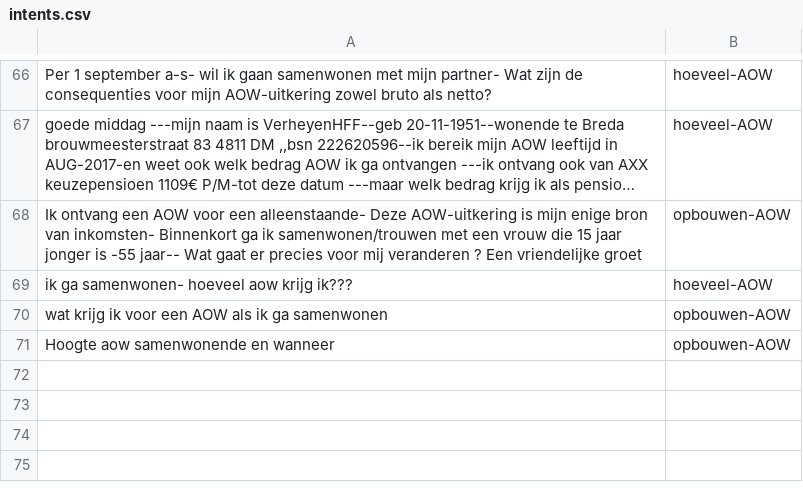
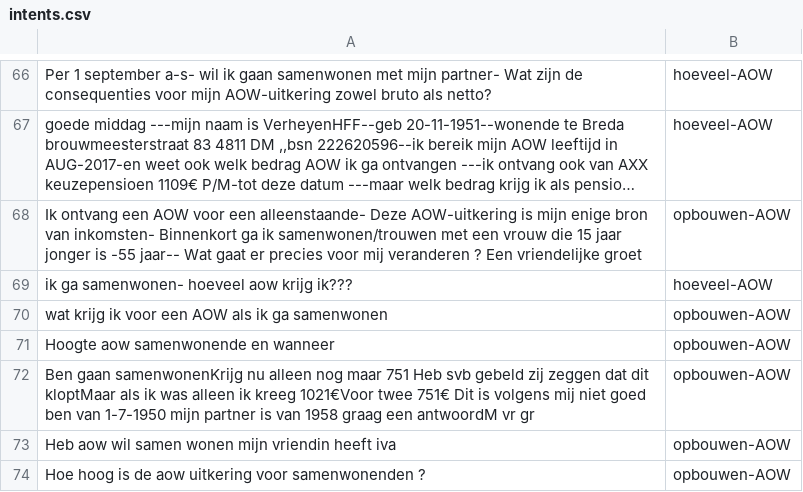
Before and after one commit to irpk/conversation-starter, a CSV file: training/intents.csv, drawn as a sheet; only a part is shown, gaps mark what is left out; long unchanged cells end in ….

Commit message:
Update intents.csv

```diff
--- a/training/intents.csv
+++ b/training/intents.csv
@@ -71 +71,4 @@
 "Hoogte aow samenwonende  en wanneer","opbouwen-AOW"
+"Ben gaan samenwonenKrijg nu alleen nog maar 751 Heb svb gebeld zij zeggen dat dit kloptMaar als ik was alleen ik kreeg 1021€Voor twee 751€ Dit is volgens mij niet goed  ben van 1-7-1950 mijn partner is  van 1958 graag een antwoordM vr gr","opbouwen-AOW"
+"Heb aow wil samen wonen mijn vriendin heeft iva","opbouwen-AOW"
+"Hoe hoog is de aow uitkering voor samenwonenden ?","opbouwen-AOW"
```
